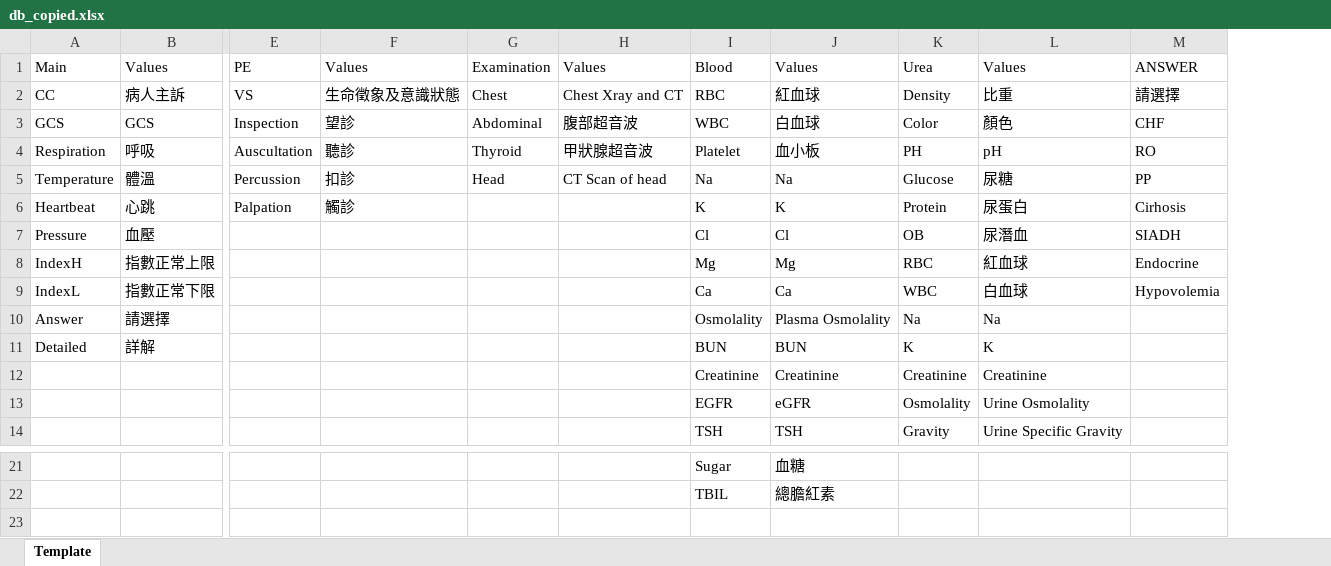
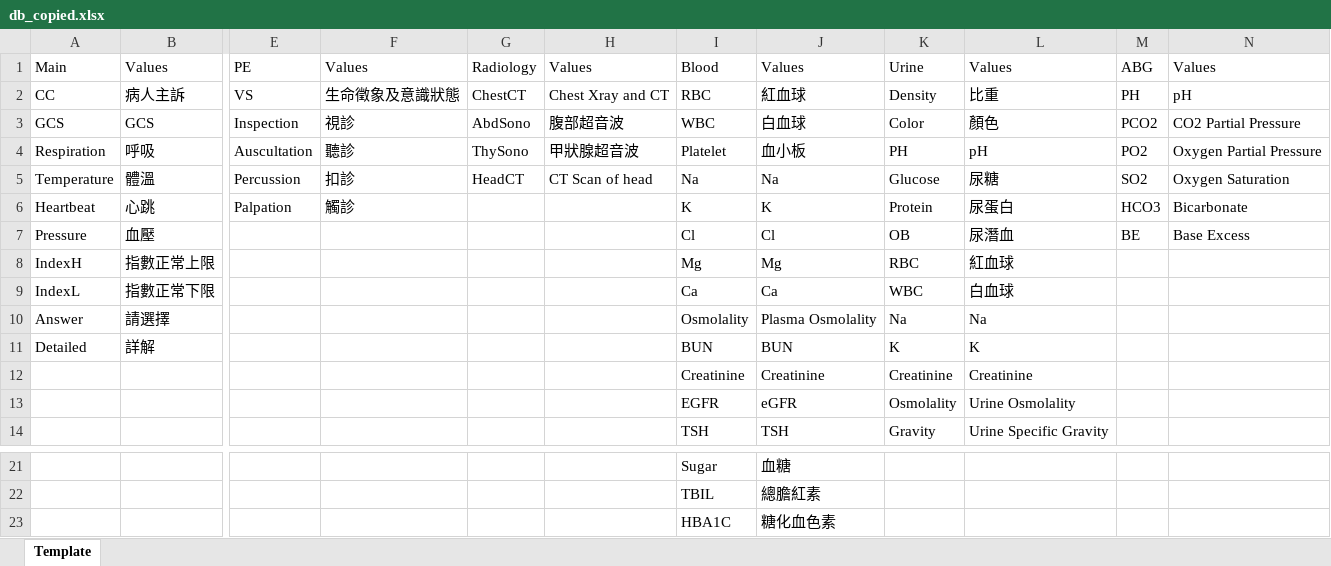
Before and after one commit to pcwu2022/slek_system, an Excel workbook: src/app/projects/hyponatremia/ram_db/db_copied.xlsx, sheet Template, drawn as a sheet; only a part is shown, gaps mark what is left out; values as stored, in another font and other column widths than the file's, no borders; removed rows and columns are numbered as before the commit, all else as after; rows hold the shown columns only; the diff names each change by its address in the sheet, - before the commit and + after, or states it on an @@ line.

```diff
--- a/src/app/projects/hyponatremia/ram_db/db_copied.xlsx (sheet Template)
+++ b/src/app/projects/hyponatremia/ram_db/db_copied.xlsx (sheet Template)
-column G, rows 1-5: Examination | Chest | Abdominal | Thyroid | Head
+column G, rows 1-5: Radiology | ChestCT | AbdSono | ThySono | HeadCT
-column M, rows 1-9: ANSWER | 請選擇 | CHF | RO | PP | Cirhosis | SIADH | Endocrine | Hypovolemia
+column M, rows 1-7: ABG | PH | PCO2 | PO2 | SO2 | HCO3 | BE
+column N, rows 1-7: Values | pH | CO2 Partial Pressure | Oxygen Partial Pressure | Oxygen Saturation | Bicarbonate | Base Excess
-K1: Urea
+K1: Urine
-F3: 望診
+F3: 視診
+row 23:  |  |  |  |  |  | HBA1C | 糖化血色素
```
Also changed, not shown: 1 other file.
